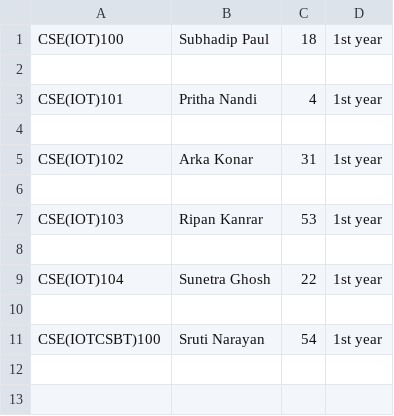
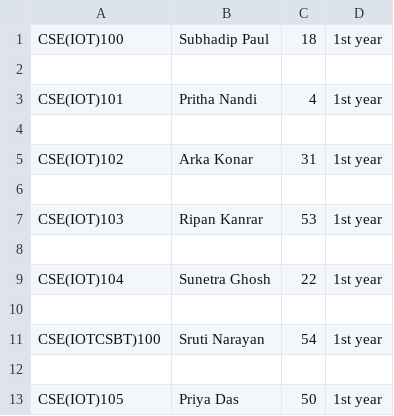
Before and after one commit to subhasou26/python-project-E-18, a CSV file: students.csv, drawn as a sheet.

```diff
--- a/students.csv
+++ b/students.csv
@@ -11 +11,3 @@ CSE(IOT)104,Sunetra Ghosh,22,1st year
 CSE(IOTCSBT)100,Sruti Narayan,54,1st year
+
+CSE(IOT)105,Priya Das,50,1st year
```
Also changed, not shown: 9 other files.
